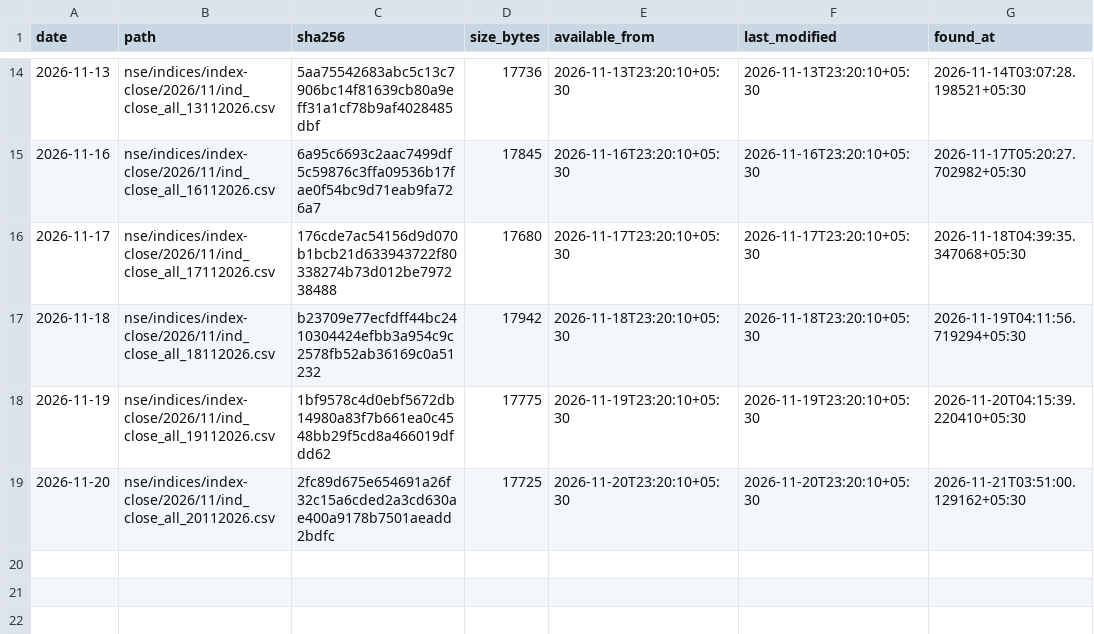
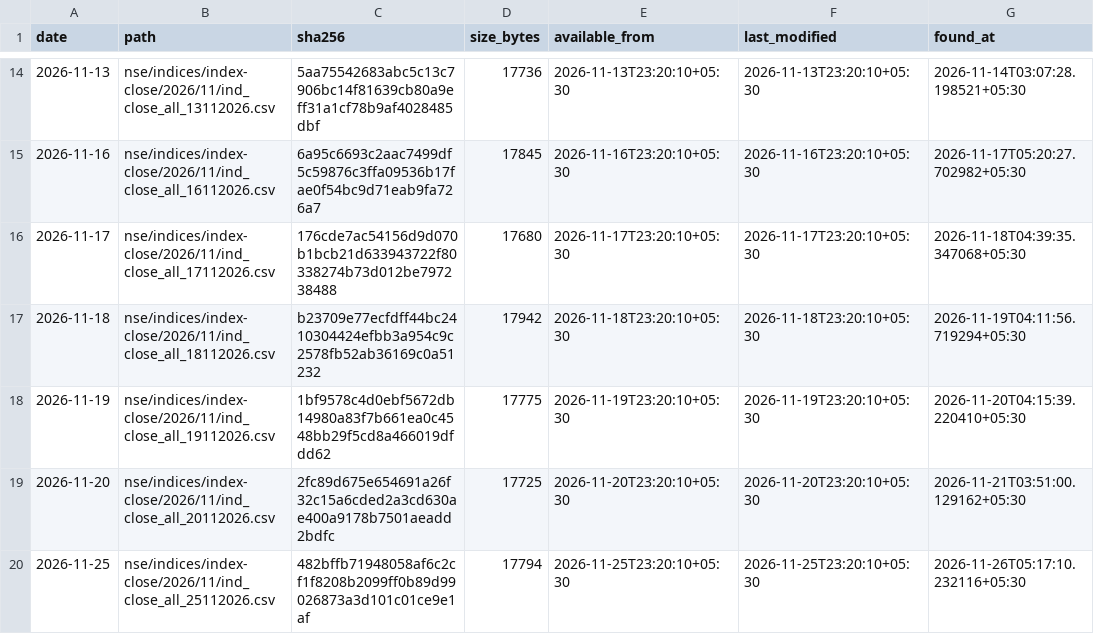
Before and after one commit to exepex/omenix-ingestion, a CSV file: research/data/manifests/revisions/index-close.csv, drawn as a sheet; only a part is shown, gaps mark what is left out.

```diff
--- a/research/data/manifests/revisions/index-close.csv
+++ b/research/data/manifests/revisions/index-close.csv
@@ -19 +19,2 @@ date,path,sha256,size_bytes,available_from,last_modified,found_at
 2026-11-20,nse/indices/index-close/2026/11/ind_close_all_20112026.csv,2fc89d675e654691a26f32c15a6cded2a3cd630ae400a9178b7501aeadd2bdfc,17725,2026-11-20T23:20:10+05:30,2026-11-20T23:20:10+05:30,2026-11-21T03:51:00.129162+05:30
+2026-11-25,nse/indices/index-close/2026/11/ind_close_all_25112026.csv,482bffb71948058af6c2cf1f8208b2099ff0b89d99026873a3d101c01ce9e1af,17794,2026-11-25T23:20:10+05:30,2026-11-25T23:20:10+05:30,2026-11-26T05:17:10.232116+05:30
```
